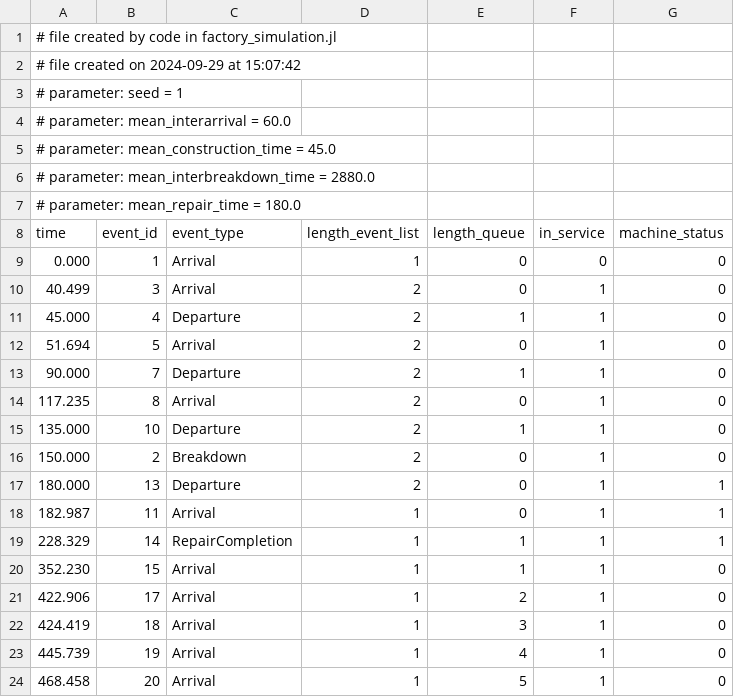
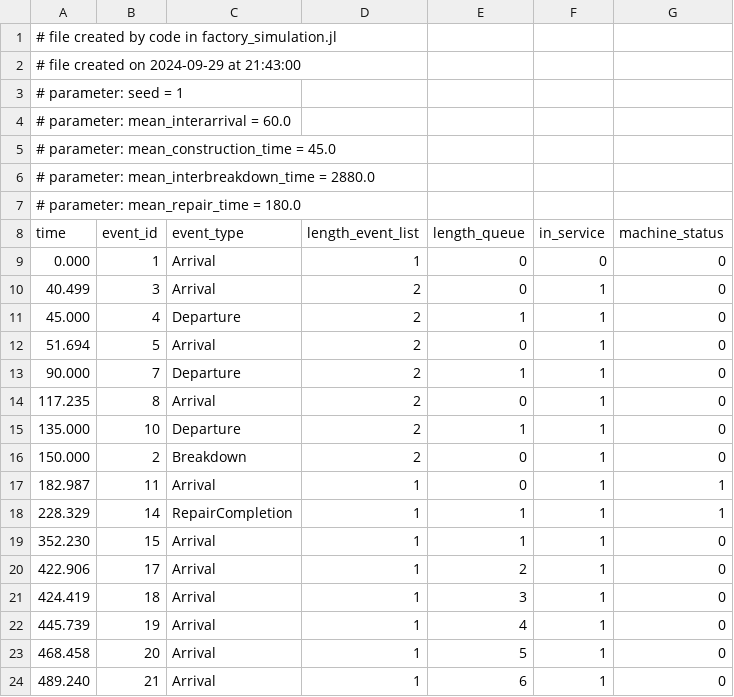
Before and after one commit to 0612m/APPMTH, a CSV file: factory_simulation_data/state.csv, drawn as a sheet; only a part is shown; the shorter side is filled out with more unchanged rows.

```diff
--- a/factory_simulation_data/state.csv
+++ b/factory_simulation_data/state.csv
@@ -1,3 +1,3 @@
 # file created by code in factory_simulation.jl
-# file created on 2024-09-29 at 15:07:42
+# file created on 2024-09-29 at 21:43:00
 # parameter: seed = 1
@@ -16,3 +16,2 @@ time, event_id, event_type, length_event_list, length_queue, in_service, machine
 150.000, 2, Breakdown, 2, 0, 1, 0
-180.000, 13, Departure, 2, 0, 1, 1
 182.987, 11, Arrival, 1, 0, 1, 1
```
Also changed, not shown: factory_simulation_data/entities.csv, 2 other files.
